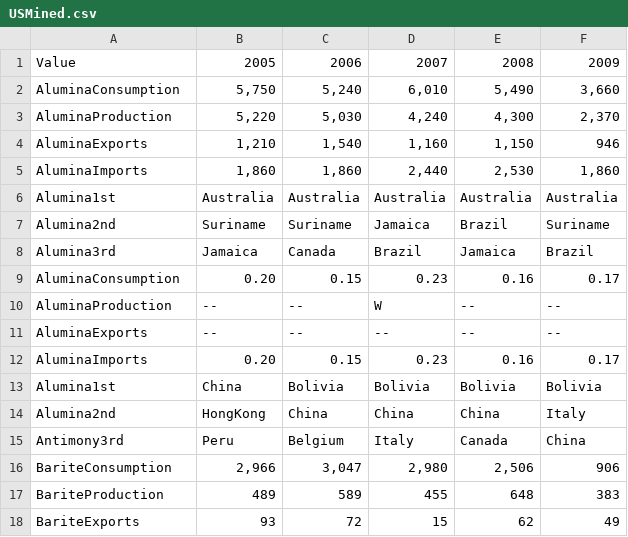
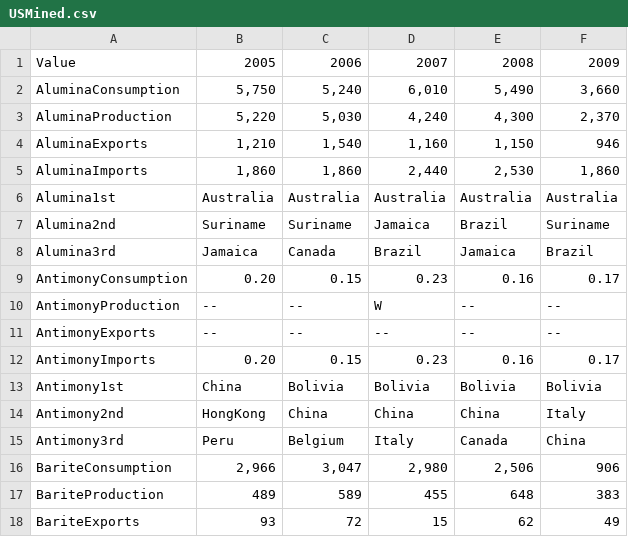
Before and after one commit to HussainAther/ucsc, a CSV file: data/mineral/csv/USMined.csv, drawn as a sheet; only a part is shown.

```diff
--- a/data/mineral/csv/USMined.csv
+++ b/data/mineral/csv/USMined.csv
@@ -8,8 +8,8 @@ Alumina2nd,Suriname,Suriname,Jamaica,Brazil,Suriname
 Alumina3rd,Jamaica,Canada,Brazil,Jamaica,Brazil
-AluminaConsumption,0.20,0.15,0.23,0.16,0.17
-AluminaProduction,--,--,W,--,--
-AluminaExports,--,--,--,--,--
-AluminaImports,0.20,0.15,0.23,0.16,0.17
-Alumina1st,China,Bolivia,Bolivia,Bolivia,Bolivia
-Alumina2nd,HongKong,China,China,China,Italy
+AntimonyConsumption,0.20,0.15,0.23,0.16,0.17
+AntimonyProduction,--,--,W,--,--
+AntimonyExports,--,--,--,--,--
+AntimonyImports,0.20,0.15,0.23,0.16,0.17
+Antimony1st,China,Bolivia,Bolivia,Bolivia,Bolivia
+Antimony2nd,HongKong,China,China,China,Italy
 Antimony3rd,Peru,Belgium,Italy,Canada,China
```
Also changed, not shown: 3 other files.
